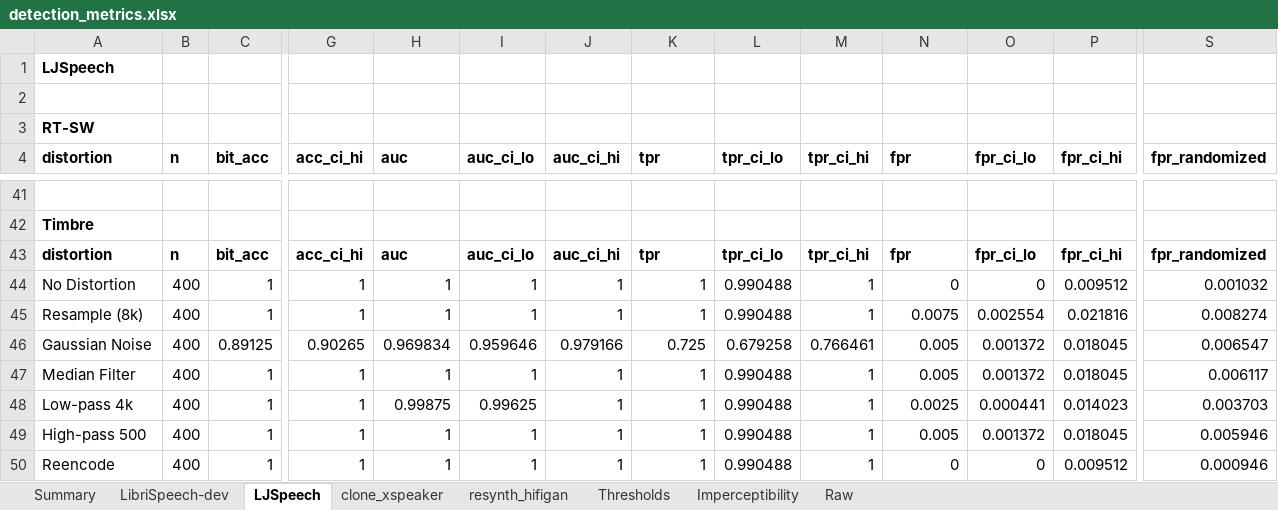
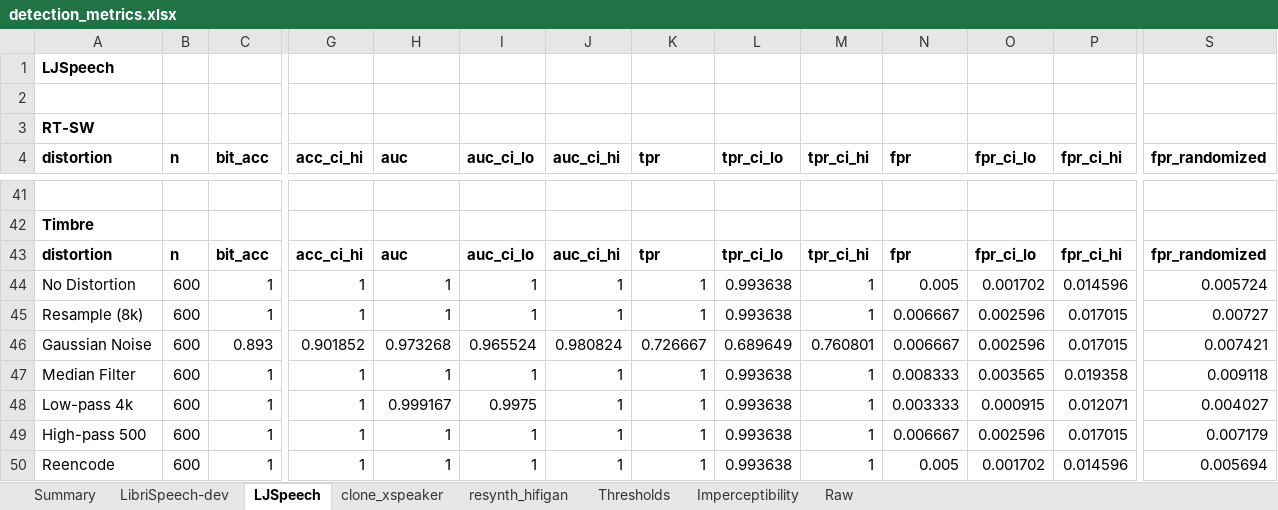
Before and after one commit to yizhu-wen/Realtime_WM, an Excel workbook: watermarking_model/results/evals/detection_metrics.xlsx, sheet LJSpeech, drawn as a sheet; only a part is shown, gaps mark what is left out; values as stored, in another font and other column widths than the file's, no borders; removed rows and columns are numbered as before the commit, all else as after; rows hold the shown columns only; the diff covers the shown part only; the diff names each change by its address in the sheet, - before the commit and + after, or states it on an @@ line.

```diff
--- a/watermarking_model/results/evals/detection_metrics.xlsx (sheet LJSpeech)
+++ b/watermarking_model/results/evals/detection_metrics.xlsx (sheet LJSpeech)
-B44:B45 (n): 400
+B44:B45 (n): 600
-L44:L45 (tpr_ci_lo): 0.990488
+L44:L45 (tpr_ci_lo): 0.993638
-N44 (fpr): 0
+N44 (fpr): 0.005
-O44 (fpr_ci_lo): 0
+O44 (fpr_ci_lo): 0.001702
-P44 (fpr_ci_hi): 0.009512
+P44 (fpr_ci_hi): 0.014596
-S44 (fpr_randomized): 0.001032
+S44 (fpr_randomized): 0.005724
-N45 (fpr): 0.0075
+N45 (fpr): 0.006667
-O45 (fpr_ci_lo): 0.002554
+O45 (fpr_ci_lo): 0.002596
-P45 (fpr_ci_hi): 0.021816
+P45 (fpr_ci_hi): 0.017015
-S45 (fpr_randomized): 0.008274
+S45 (fpr_randomized): 0.00727
-row 46: Gaussian Noise | 400 | 0.89125 | 0.90265 | 0.969834 | 0.959646 | 0.979166 | 0.725 | 0.679258 | 0.766461 | 0.005 | 0.001372 | 0.018045 | 0.006547
+row 46: Gaussian Noise | 600 | 0.893 | 0.901852 | 0.973268 | 0.965524 | 0.980824 | 0.726667 | 0.689649 | 0.760801 | 0.006667 | 0.002596 | 0.017015 | 0.007421
-B47:B50 (n): 400
+B47:B50 (n): 600
-L47:L50 (tpr_ci_lo): 0.990488
+L47:L50 (tpr_ci_lo): 0.993638
-N47 (fpr): 0.005
+N47 (fpr): 0.008333
-O47 (fpr_ci_lo): 0.001372
+O47 (fpr_ci_lo): 0.003565
-P47 (fpr_ci_hi): 0.018045
+P47 (fpr_ci_hi): 0.019358
-S47 (fpr_randomized): 0.006117
+S47 (fpr_randomized): 0.009118
-H48 (auc): 0.99875
+H48 (auc): 0.999167
-I48 (auc_ci_lo): 0.99625
+I48 (auc_ci_lo): 0.9975
-N48 (fpr): 0.0025
+N48 (fpr): 0.003333
-O48 (fpr_ci_lo): 0.000441
+O48 (fpr_ci_lo): 0.000915
-P48 (fpr_ci_hi): 0.014023
+P48 (fpr_ci_hi): 0.012071
-S48 (fpr_randomized): 0.003703
+S48 (fpr_randomized): 0.004027
-N49 (fpr): 0.005
+N49 (fpr): 0.006667
-O49 (fpr_ci_lo): 0.001372
+O49 (fpr_ci_lo): 0.002596
-P49 (fpr_ci_hi): 0.018045
+P49 (fpr_ci_hi): 0.017015
-S49 (fpr_randomized): 0.005946
+S49 (fpr_randomized): 0.007179
-N50 (fpr): 0
+N50 (fpr): 0.005
-O50 (fpr_ci_lo): 0
+O50 (fpr_ci_lo): 0.001702
-P50 (fpr_ci_hi): 0.009512
+P50 (fpr_ci_hi): 0.014596
-S50 (fpr_randomized): 0.000946
+S50 (fpr_randomized): 0.005694
```
Also changed, not shown: 15 added rows, 2 removed rows and 83 edited cells elsewhere in this sheet, sheet Raw, sheet Summary, sheet LibriSpeech-dev, sheet clone_xspeaker, sheet Imperceptibility, sheet Thresholds, 3 other files.
